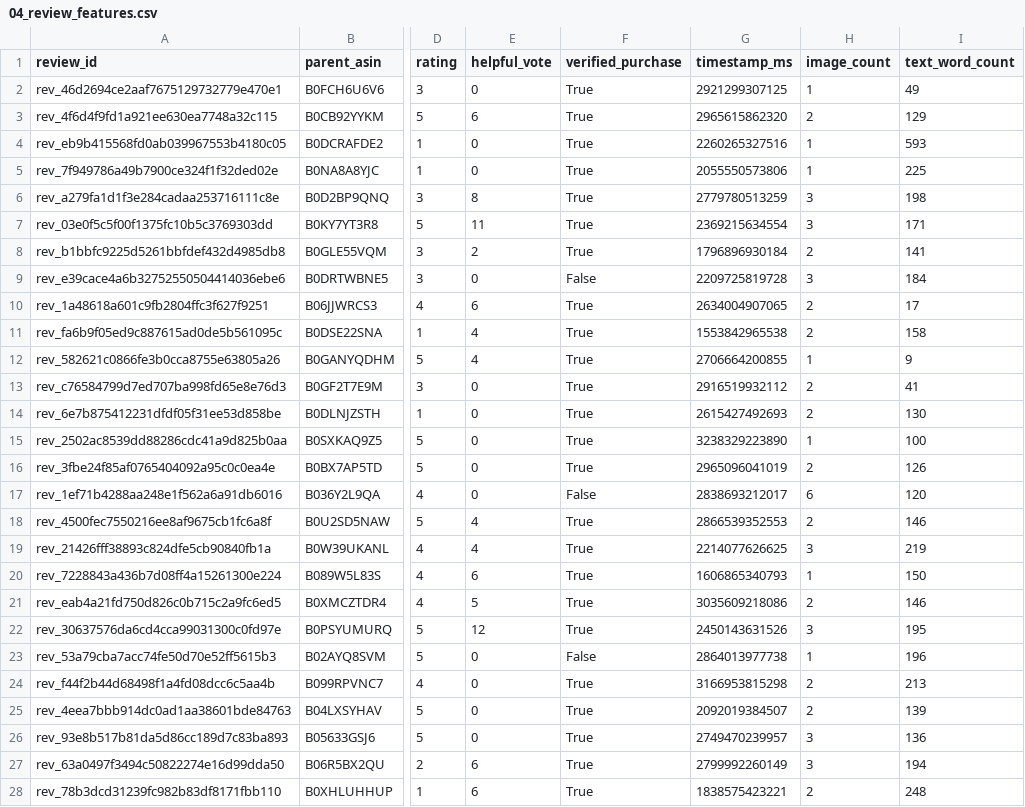
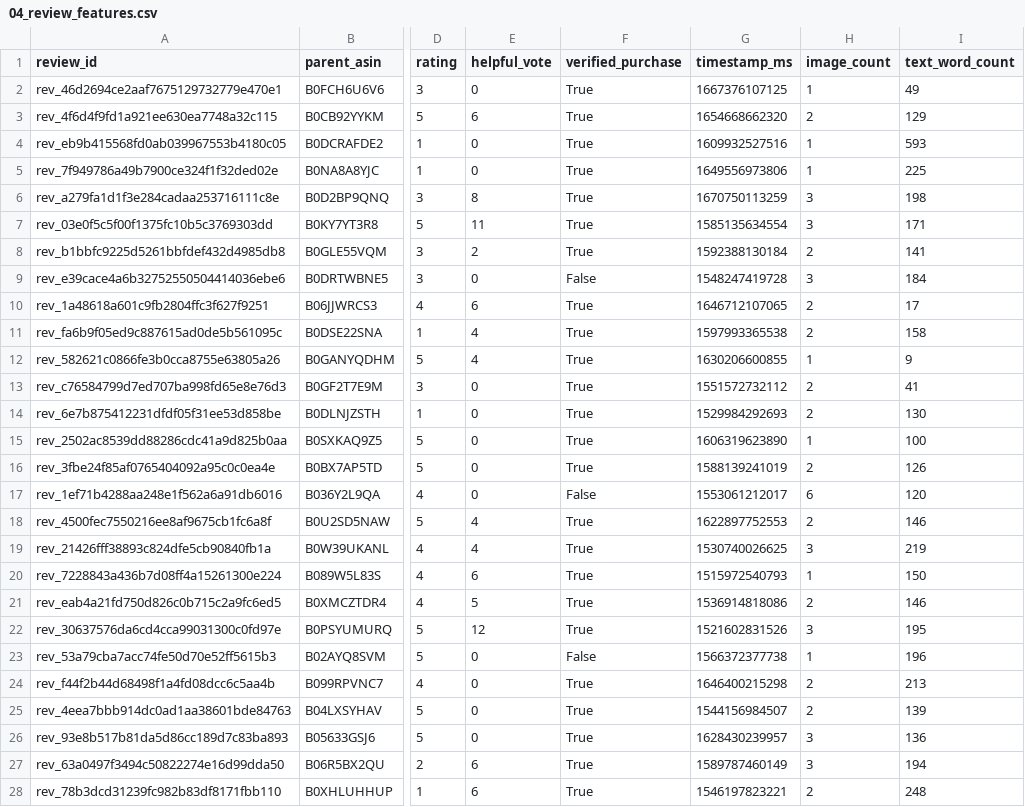
Before and after one commit to TewtuS/Master-s_Chatbot, a CSV file: pilot100/joined/04_review_features.csv, drawn as a sheet; only a part is shown, gaps mark what is left out; the diff covers the shown part only; the diff names each change by its address in the sheet, - before the commit and + after, or states it on an @@ line.

```diff
--- a/pilot100/joined/04_review_features.csv
+++ b/pilot100/joined/04_review_features.csv
-G2 (timestamp_ms): 2921299307125
+G2 (timestamp_ms): 1667376107125
-G3 (timestamp_ms): 2965615862320
+G3 (timestamp_ms): 1654668662320
-G4 (timestamp_ms): 2260265327516
+G4 (timestamp_ms): 1609932527516
-G5 (timestamp_ms): 2055550573806
+G5 (timestamp_ms): 1649556973806
-G6 (timestamp_ms): 2779780513259
+G6 (timestamp_ms): 1670750113259
-G7 (timestamp_ms): 2369215634554
+G7 (timestamp_ms): 1585135634554
-G8 (timestamp_ms): 1796896930184
+G8 (timestamp_ms): 1592388130184
-G9 (timestamp_ms): 2209725819728
+G9 (timestamp_ms): 1548247419728
-G10 (timestamp_ms): 2634004907065
+G10 (timestamp_ms): 1646712107065
-G11 (timestamp_ms): 1553842965538
+G11 (timestamp_ms): 1597993365538
-G12 (timestamp_ms): 2706664200855
+G12 (timestamp_ms): 1630206600855
-G13 (timestamp_ms): 2916519932112
+G13 (timestamp_ms): 1551572732112
-G14 (timestamp_ms): 2615427492693
+G14 (timestamp_ms): 1529984292693
-G15 (timestamp_ms): 3238329223890
+G15 (timestamp_ms): 1606319623890
-G16 (timestamp_ms): 2965096041019
+G16 (timestamp_ms): 1588139241019
-G17 (timestamp_ms): 2838693212017
+G17 (timestamp_ms): 1553061212017
-G18 (timestamp_ms): 2866539352553
+G18 (timestamp_ms): 1622897752553
-G19 (timestamp_ms): 2214077626625
+G19 (timestamp_ms): 1530740026625
-G20 (timestamp_ms): 1606865340793
+G20 (timestamp_ms): 1515972540793
-G21 (timestamp_ms): 3035609218086
+G21 (timestamp_ms): 1536914818086
-G22 (timestamp_ms): 2450143631526
+G22 (timestamp_ms): 1521602831526
-G23 (timestamp_ms): 2864013977738
+G23 (timestamp_ms): 1566372377738
-G24 (timestamp_ms): 3166953815298
+G24 (timestamp_ms): 1646400215298
-G25 (timestamp_ms): 2092019384507
+G25 (timestamp_ms): 1544156984507
-G26 (timestamp_ms): 2749470239957
+G26 (timestamp_ms): 1628430239957
-G27 (timestamp_ms): 2799992260149
+G27 (timestamp_ms): 1589787460149
-G28 (timestamp_ms): 1838575423221
+G28 (timestamp_ms): 1546197823221
```
Also changed, not shown: 73 edited cells elsewhere in this file, 3 other files.
